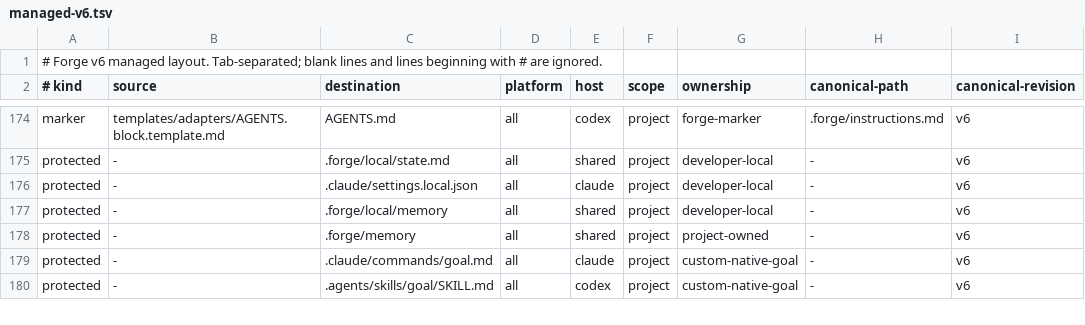
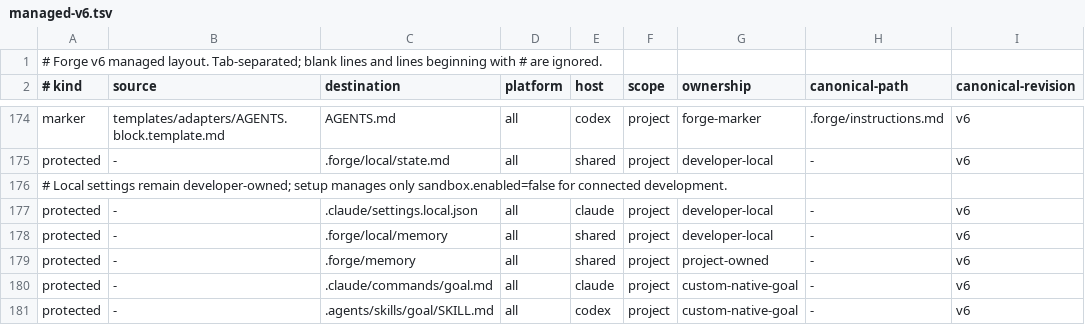
Before and after one commit to pablomarin/claude-codex-forge, a TSV file: manifests/managed-v6.tsv, drawn as a sheet; only a part is shown, gaps mark what is left out.

Commit message:
fix: make connected development the default (6.4.13)
Remove the opt-in connectivity flag and marker. Configure Claude local shell
access and Codex managed networking automatically during setup, upgrades and
worktree lifecycle, preserving unrelated settings and continuity. Include local
settings in full-refresh preview/rollback with protected live and backup access.

```diff
--- a/manifests/managed-v6.tsv
+++ b/manifests/managed-v6.tsv
@@ -175,2 +175,3 @@ marker	templates/adapters/AGENTS.block.template.md	AGENTS.md	all	codex	project	f
 protected	-	.forge/local/state.md	all	shared	project	developer-local	-	v6
+# Local settings remain developer-owned; setup manages only sandbox.enabled=false for connected development.
 protected	-	.claude/settings.local.json	all	claude	project	developer-local	-	v6
```
Also changed, not shown: 32 other files.
